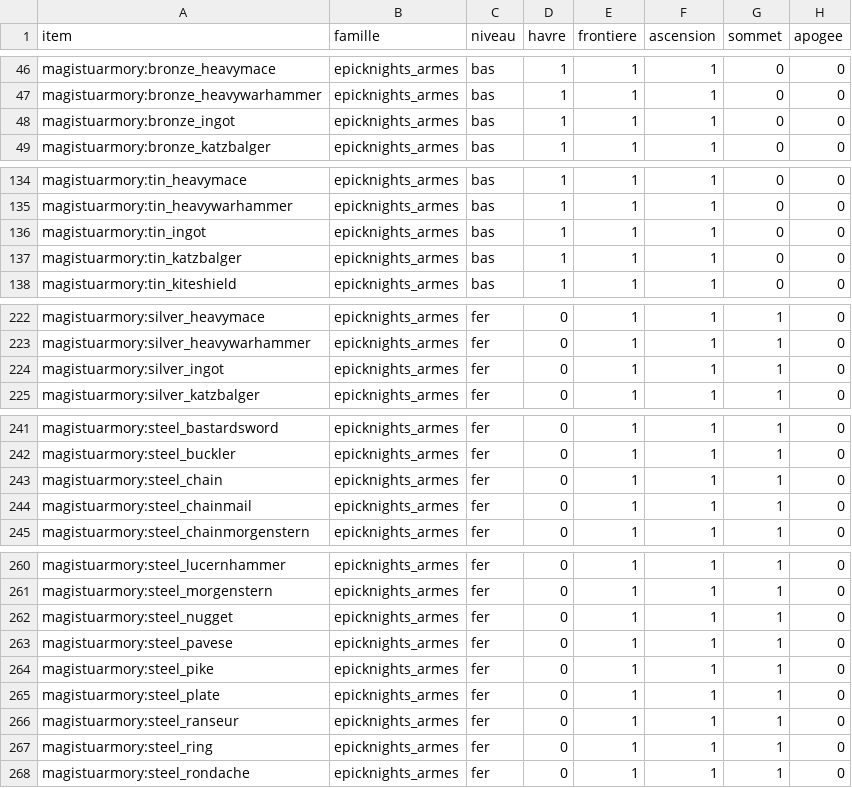
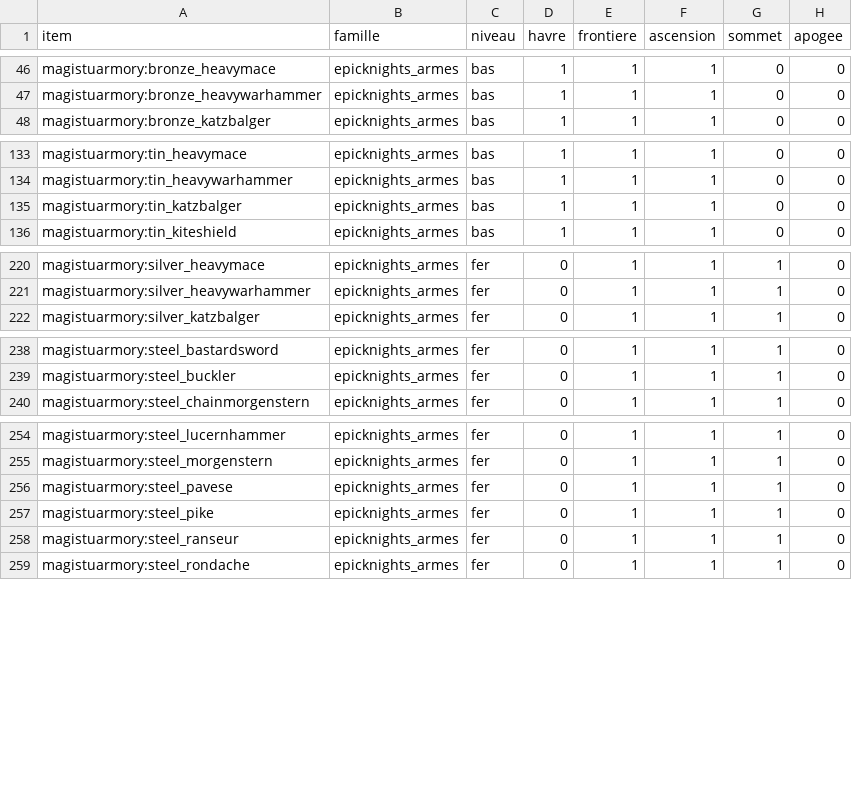
Before and after one commit to Fidrall/pack_LBC, a CSV file: scripts/data/affix_moddes.csv, drawn as a sheet; only a part is shown, gaps mark what is left out; the diff covers the shown part only; the diff names each change by its address in the sheet, - before the commit and + after, or states it on an @@ line.

Commit message:
Equilibrage des boss par palier de difficulte + vie selon le nombre de joueurs
scripts/data/boss_equilibrage.csv (62 boss, vies relevees en jeu) : vie = plus fort de (courbe sur la vie de base
x1 -> x1,4 a 500 PV puis lineaire, plancher par palier) et (ancien pack compresse 1 + 0,35 ln, Cataclysm/BOMD),
plafond par palier (x1,25 / x1,6 / x2 / x2,75, plancher x1,75 en palier 4 : Ender Dragon, Warden, Archaion,
Harbinger, Leviathan, Scylla) ; degats +5 / +15 / +30 / +30 % (ancien pack 1 + 0,2 ln), plafond +30 %.
build-datapack 12 : AttributeSetter pour les boss sans reglage + tag pack_lbc:boss_multijoueur.
scripts/boss-configs.ps1 : Cataclysm (vie, attaque, attaques speciales, plafond de degats recus 40), Mowzie, BOMD.
lbcfixes BossMultijoueur : +50 % de vie max par joueur en plus a 48 blocs, jamais a la baisse. Twilight : NONE.
affix_moddes.csv : 9 materiaux Epic Knights retires (refuses par Apotheosis).
Non teste en jeu (multijoueur a tester a 2 joueurs).

```diff
--- a/scripts/data/affix_moddes.csv
+++ b/scripts/data/affix_moddes.csv
-row 48: magistuarmory:bronze_ingot | epicknights_armes | bas | 1 | 1 | 1 | 0 | 0
-row 136: magistuarmory:tin_ingot | epicknights_armes | bas | 1 | 1 | 1 | 0 | 0
-row 224: magistuarmory:silver_ingot | epicknights_armes | fer | 0 | 1 | 1 | 1 | 0
-row 243: magistuarmory:steel_chain | epicknights_armes | fer | 0 | 1 | 1 | 1 | 0
-row 244: magistuarmory:steel_chainmail | epicknights_armes | fer | 0 | 1 | 1 | 1 | 0
-row 262: magistuarmory:steel_nugget | epicknights_armes | fer | 0 | 1 | 1 | 1 | 0
-row 265: magistuarmory:steel_plate | epicknights_armes | fer | 0 | 1 | 1 | 1 | 0
-row 267: magistuarmory:steel_ring | epicknights_armes | fer | 0 | 1 | 1 | 1 | 0
```
Also changed, not shown: 1 removed row elsewhere in this file, 26 other files.
